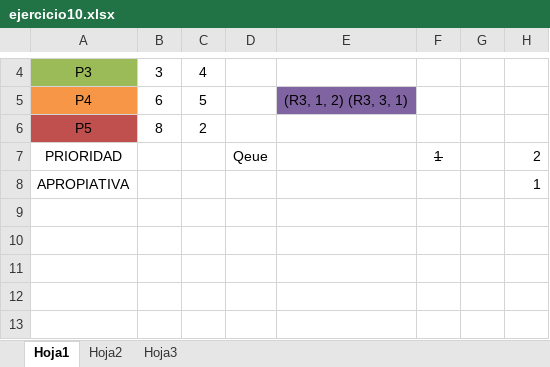
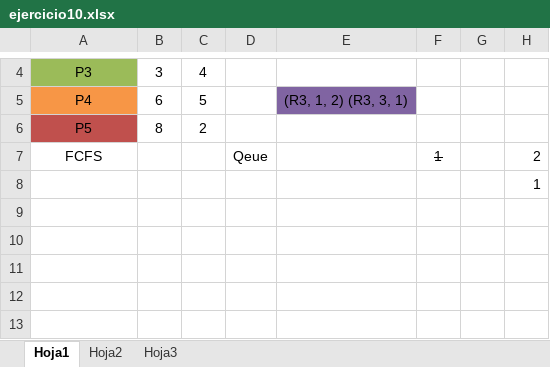
Before and after one commit to nunezValen/ISO, an Excel workbook: P4/ejercicio10.xlsx, sheet Hoja1, drawn as a sheet; only a part is shown, gaps mark what is left out; values as stored, in another font and other column widths than the file's, no borders; the diff covers the shown part only; the diff names each change by its address in the sheet, - before the commit and + after, or states it on an @@ line.

```diff
--- a/P4/ejercicio10.xlsx (sheet Hoja1)
+++ b/P4/ejercicio10.xlsx (sheet Hoja1)
-A7: PRIORIDAD
+A7: FCFS
-A8: APROPIATIVA
+A8: (empty)
```
Also changed, not shown: 29 added rows elsewhere in this sheet.
